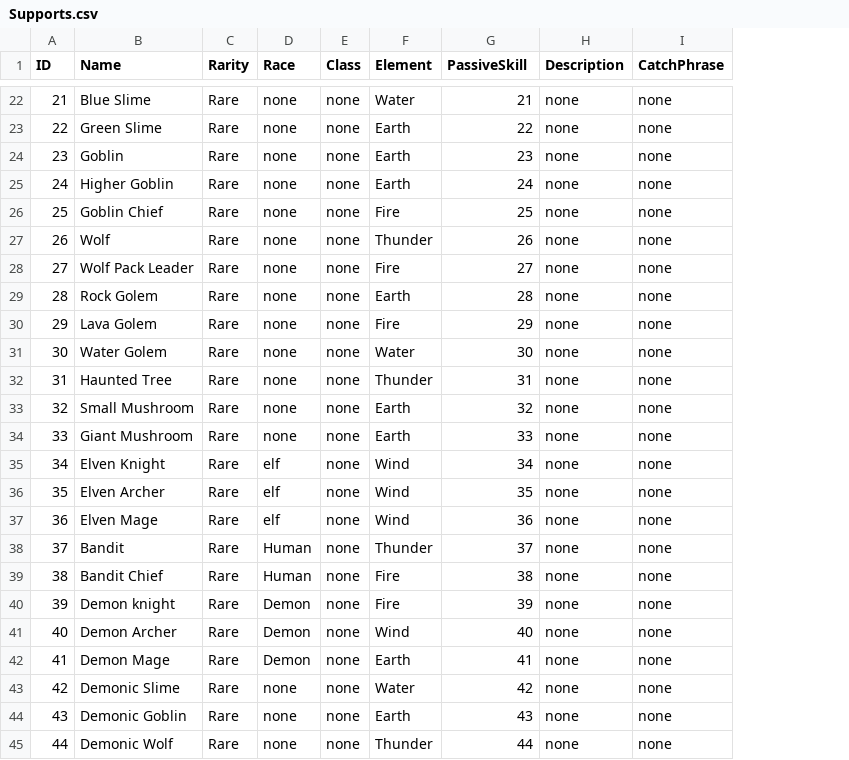
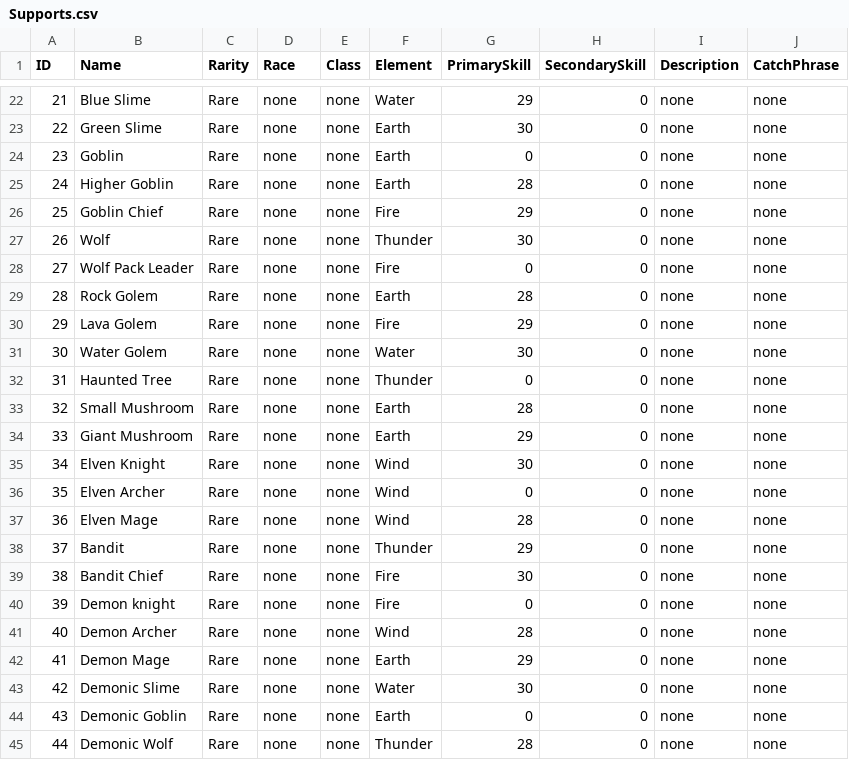
Before and after one commit to FrownGate/Ennisia, a CSV file: Assets/Editor/CSV/Supports.csv, drawn as a sheet; only a part is shown, gaps mark what is left out; the diff covers the shown part only; the diff names each change by its address in the sheet, - before the commit and + after, or states it on an @@ line.

Commit message:
:star2: Add skills to supports characters

```diff
--- a/Assets/Editor/CSV/Supports.csv
+++ b/Assets/Editor/CSV/Supports.csv
+column H (SecondarySkill), rows 22-45: all 0
-G1: PassiveSkill
+G1: PrimarySkill
-G22 (PrimarySkill): 21
+G22 (PrimarySkill): 29
-G23 (PrimarySkill): 22
+G23 (PrimarySkill): 30
-G24 (PrimarySkill): 23
+G24 (PrimarySkill): 0
-G25 (PrimarySkill): 24
+G25 (PrimarySkill): 28
-G26 (PrimarySkill): 25
+G26 (PrimarySkill): 29
-G27 (PrimarySkill): 26
+G27 (PrimarySkill): 30
-G28 (PrimarySkill): 27
+G28 (PrimarySkill): 0
-G32 (PrimarySkill): 31
+G32 (PrimarySkill): 0
-G33 (PrimarySkill): 32
+G33 (PrimarySkill): 28
-G34 (PrimarySkill): 33
+G34 (PrimarySkill): 29
-D35:D37 (Race): elf
+D35:D37 (Race): none
-G35 (PrimarySkill): 34
+G35 (PrimarySkill): 30
-G36 (PrimarySkill): 35
+G36 (PrimarySkill): 0
-G37 (PrimarySkill): 36
+G37 (PrimarySkill): 28
-D38:D39 (Race): Human
+D38:D39 (Race): none
-G38 (PrimarySkill): 37
+G38 (PrimarySkill): 29
-G39 (PrimarySkill): 38
+G39 (PrimarySkill): 30
-D40:D42 (Race): Demon
+D40:D42 (Race): none
-G40 (PrimarySkill): 39
+G40 (PrimarySkill): 0
-G41 (PrimarySkill): 40
+G41 (PrimarySkill): 28
-G42 (PrimarySkill): 41
+G42 (PrimarySkill): 29
-G43 (PrimarySkill): 42
+G43 (PrimarySkill): 30
-G44 (PrimarySkill): 43
+G44 (PrimarySkill): 0
-G45 (PrimarySkill): 44
+G45 (PrimarySkill): 28
```
Also changed, not shown: 31 edited cells elsewhere in this file, 46 other files.
